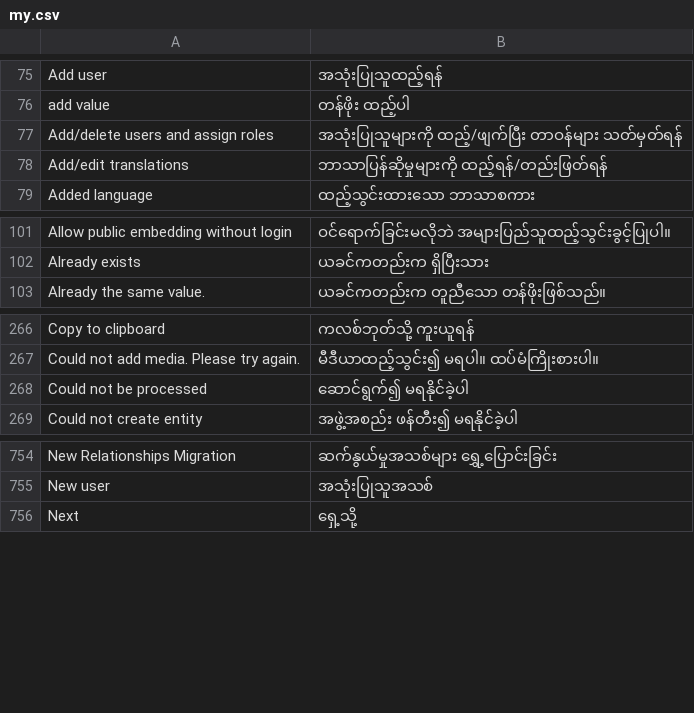
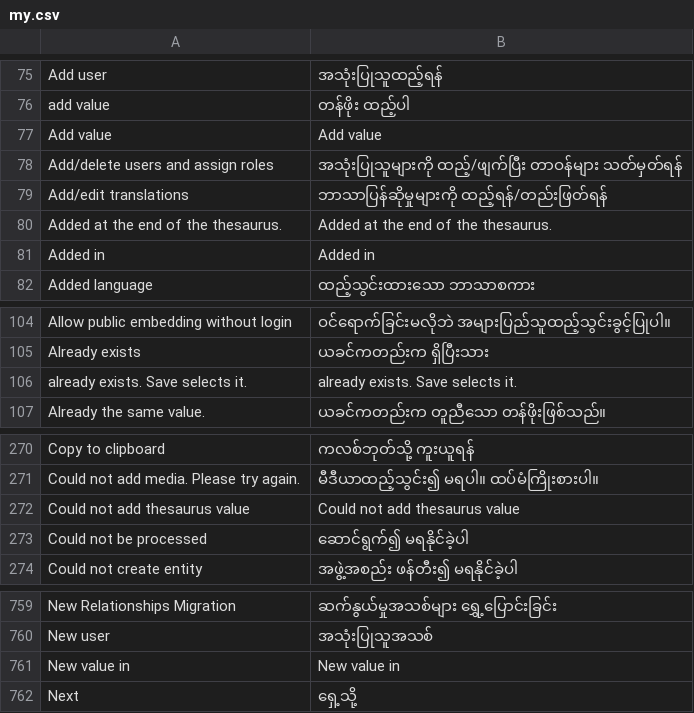
Before and after one commit to huridocs/uwazi, a CSV file: contents/ui-translations/my.csv, drawn as a sheet; only a part is shown, gaps mark what is left out; the diff names each change by its address in the sheet, - before the commit and + after, or states it on an @@ line.

Commit message:
9707 - EnityV2 add thesaurus value (#9818)
* add thesaurus value

* component test

* `hydratedPathname` in RouteHandler to track the current pathname for better state management

```diff
--- a/contents/ui-translations/my.csv
+++ b/contents/ui-translations/my.csv
+row 77: Add value | Add value
+row 80: Added at the end of the thesaurus. | Added at the end of the thesaurus.
+row 81: Added in | Added in
+row 106: already exists. Save selects it. | already exists. Save selects it.
+row 272: Could not add thesaurus value | Could not add thesaurus value
+row 761: New value in | New value in
```
Also changed, not shown: contents/ui-translations/ru.csv, contents/ui-translations/th.csv, 33 other files.
